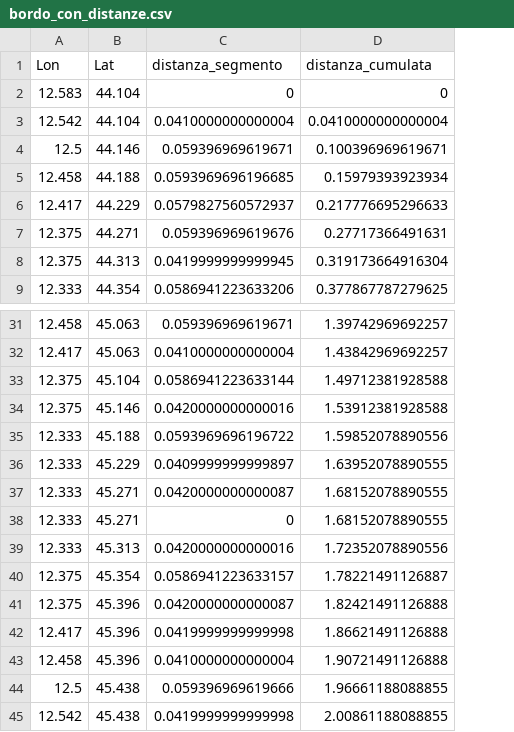
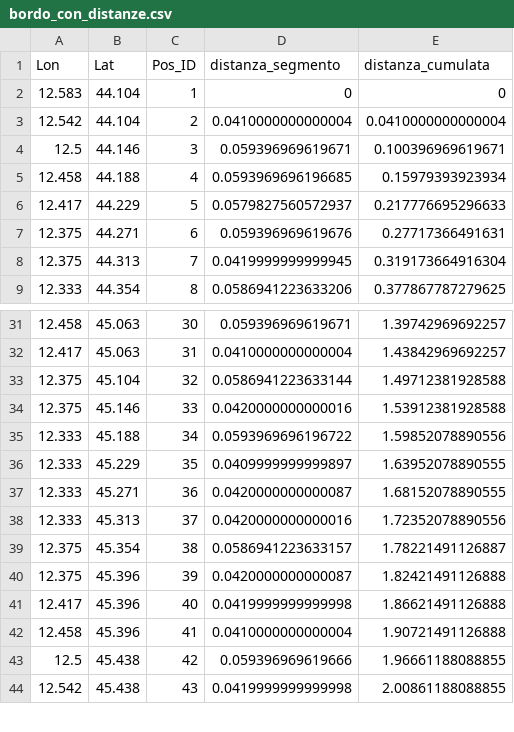
Before and after one commit to PietroSchgor/Non-parametric-Statistics-2025-2026, a CSV file: dataset/bordo_con_distanze.csv, drawn as a sheet; only a part is shown, gaps mark what is left out; removed rows and columns are numbered as before the commit, all else as after; the diff names each change by its address in the sheet, - before the commit and + after, or states it on an @@ line.

```diff
--- a/dataset/bordo_con_distanze.csv
+++ b/dataset/bordo_con_distanze.csv
+column C (Pos_ID), rows 2-9: 1 | 2 | 3 | 4 | 5 | 6 | 7 | 8; rows 31-44: 30 | 31 | 32 | 33 | 34 | 35 | 36 | 37 | 38 | 39 | 40 | 41 | 42 | 43
-row 38: 12.333 | 45.271 | 0 | 1.68152078890555
```
Also changed, not shown: dataset/bordo_x_weekly.csv, dataset/chl_bordo_x_weekly.csv, 4 other files.
